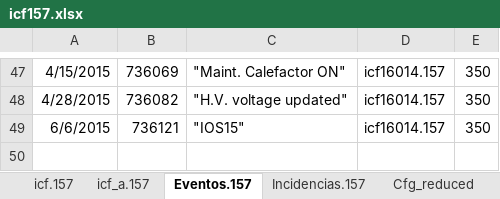
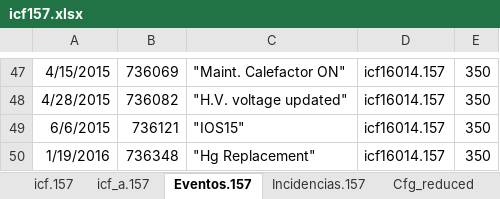
Before and after one commit to Eubrew-net/configs, an Excel workbook: icf157.xlsx, sheet Eventos.157, drawn as a sheet; only a part is shown, gaps mark what is left out; values as stored, in another font and other column widths than the file's, no borders; the diff names each change by its address in the sheet, - before the commit and + after, or states it on an @@ line.

```diff
--- a/icf157.xlsx (sheet Eventos.157)
+++ b/icf157.xlsx (sheet Eventos.157)
+row 50: 1/19/2016 | 736348 | "Hg Replacement" | icf16014.157 | 350
```
Also changed, not shown: sheet icf_a.157, sheet icf.157, icf185.xlsx, 2 other files.
